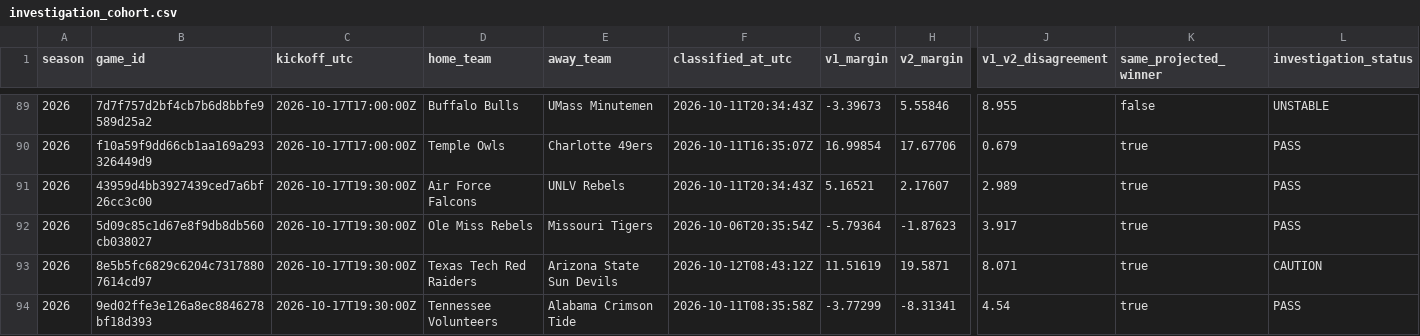
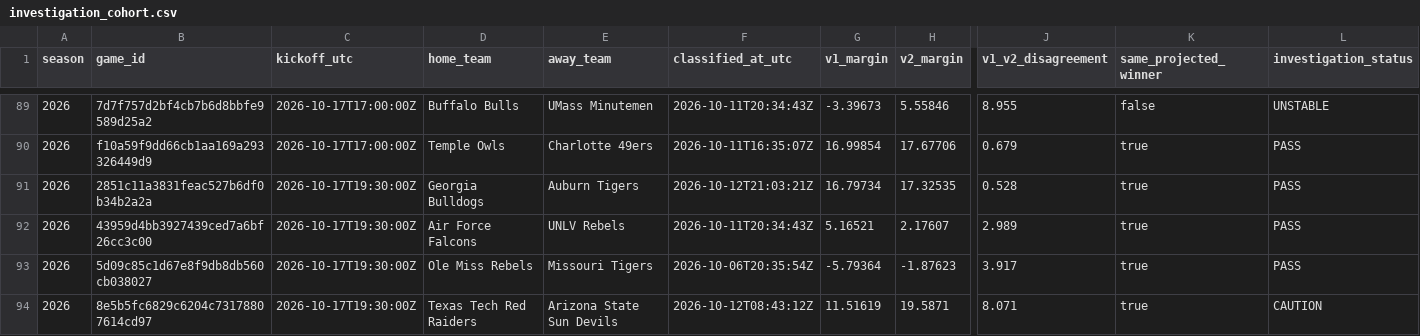
Before and after one commit to JarzCFB/codi-cfb-dashboard, a CSV file: prospective/investigation_cohort.csv, drawn as a sheet; only a part is shown, gaps mark what is left out; the shorter side is filled out with more unchanged rows; rows hold the shown columns only; the diff names each change by its address in the sheet, - before the commit and + after, or states it on an @@ line.

```diff
--- a/prospective/investigation_cohort.csv
+++ b/prospective/investigation_cohort.csv
+row 91: 2026 | 2851c11a3831feac527b6df0b34b2a2a | 2026-10-17T19:30:00Z | Georgia Bulldogs | Auburn Tigers | 2026-10-12T21:03:21Z | 16.79734 | 17.32535 | 0.528 | true | PASS
```
Also changed, not shown: 1 other file.
